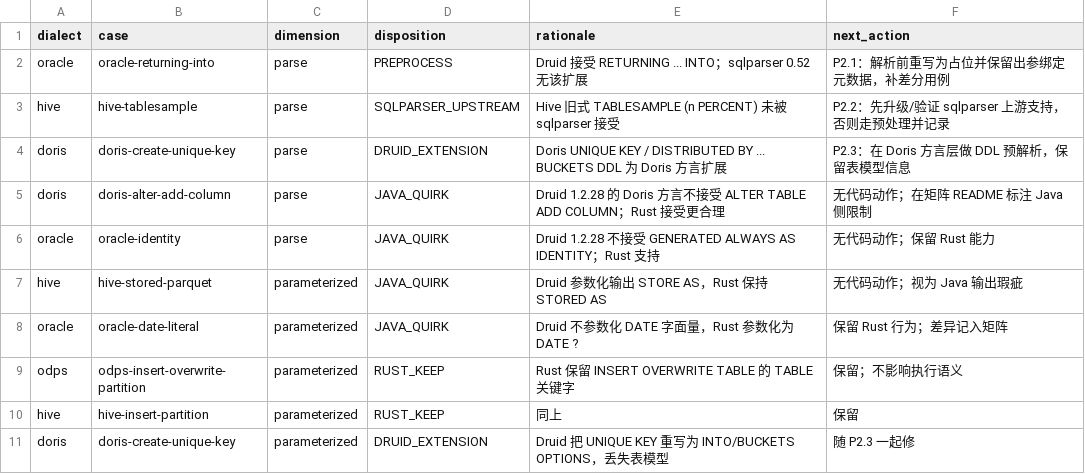
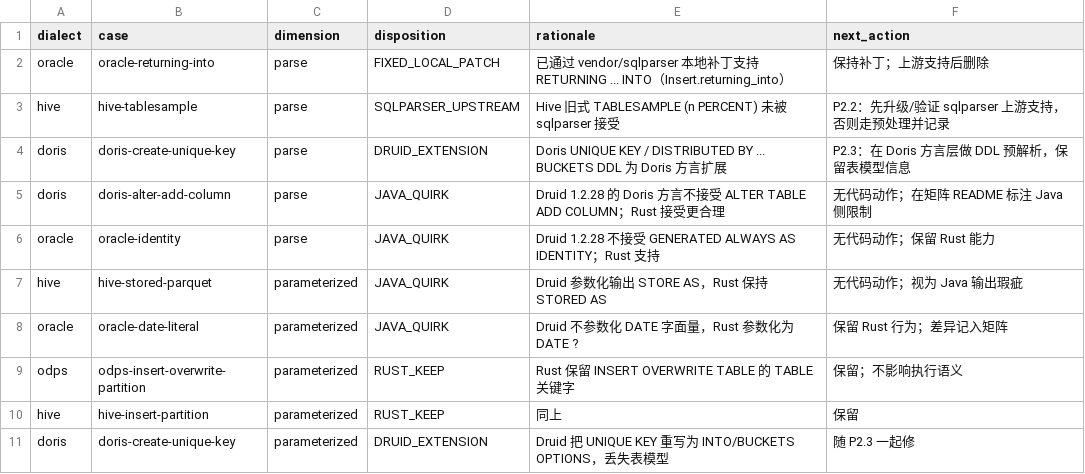
Before and after one commit to easy-4-rust/druid-rust, a TSV file: docs/migration/dialect-fidelity/dispositions.tsv, drawn as a sheet.

```diff
--- a/docs/migration/dialect-fidelity/dispositions.tsv
+++ b/docs/migration/dialect-fidelity/dispositions.tsv
@@ -1,3 +1,3 @@
 dialect	case	dimension	disposition	rationale	next_action
-oracle	oracle-returning-into	parse	PREPROCESS	Druid 接受 RETURNING ... INTO；sqlparser 0.52 无该扩展	P2.1：解析前重写为占位并保留出参绑定元数据，补差分用例
+oracle	oracle-returning-into	parse	FIXED_LOCAL_PATCH	已通过 vendor/sqlparser 本地补丁支持 RETURNING ... INTO（Insert.returning_into）	保持补丁；上游支持后删除
 hive	hive-tablesample	parse	SQLPARSER_UPSTREAM	Hive 旧式 TABLESAMPLE (n PERCENT) 未被 sqlparser 接受	P2.2：先升级/验证 sqlparser 上游支持，否则走预处理并记录
```
Also changed, not shown: docs/migration/dialect-fidelity/golden-diff.tsv, docs/migration/dialect-fidelity/rust-golden.tsv, 42 other files.
